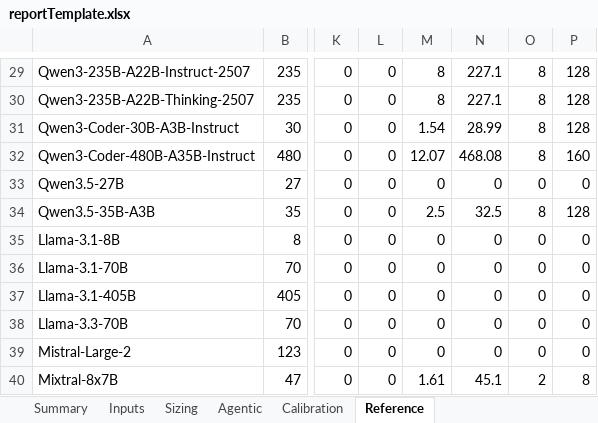
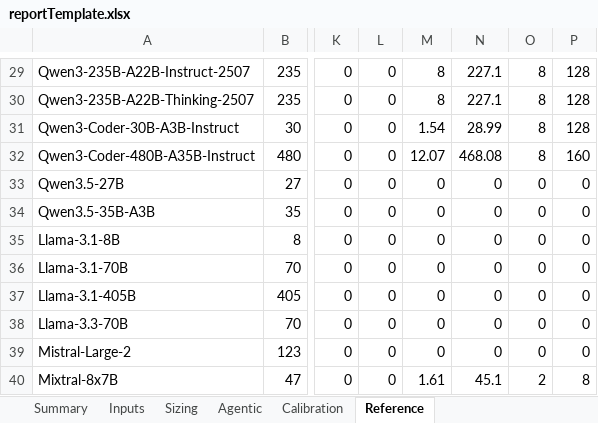
Before and after one commit to Interloperok/AI.InfraCalculator, an Excel workbook: backend/reportTemplate.xlsx, sheet Reference, drawn as a sheet; only a part is shown, gaps mark what is left out; values as stored, in another font and other column widths than the file's, no borders; the diff names each change by its address in the sheet, - before the commit and + after, or states it on an @@ line.

```diff
--- a/backend/reportTemplate.xlsx (sheet Reference)
+++ b/backend/reportTemplate.xlsx (sheet Reference)
-M34: 2.5
+M34: 0
-N34: 32.5
+N34: 0
-O34: 8
+O34: 0
-P34: 128
+P34: 0
```
Also changed, not shown: sheet Sizing.
